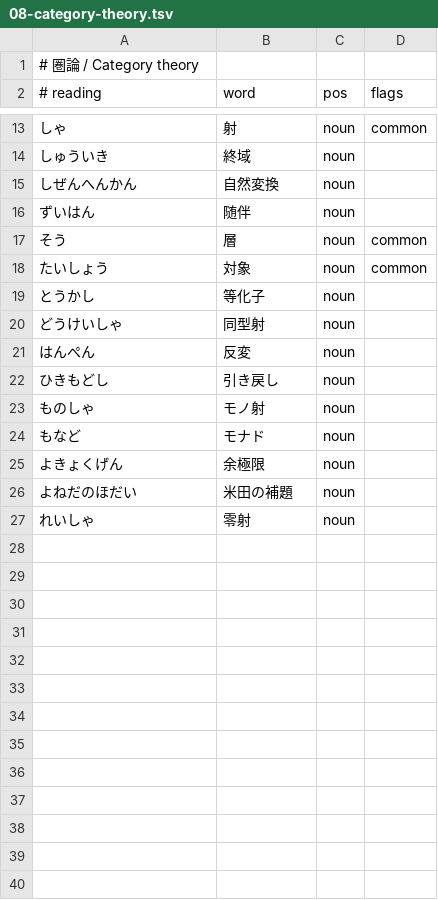
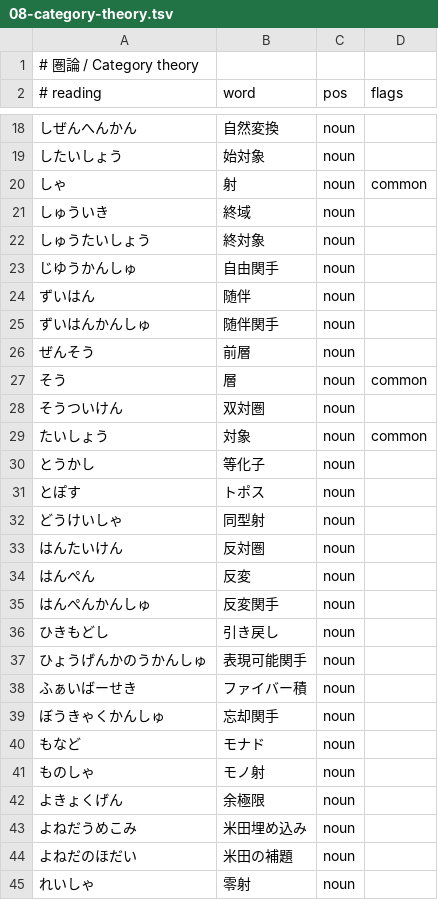
Before and after one commit to ys-math/math-dict, a TSV file: terms/08-category-theory.tsv, drawn as a sheet; only a part is shown, gaps mark what is left out; the diff covers the shown part only.

```diff
--- a/terms/08-category-theory.tsv
+++ b/terms/08-category-theory.tsv
@@ -13,14 +18,27 @@
+しぜんへんかん	自然変換	noun
+したいしょう	始対象	noun
 しゃ	射	noun	common
 しゅういき	終域	noun
-しぜんへんかん	自然変換	noun
+しゅうたいしょう	終対象	noun
+じゆうかんしゅ	自由関手	noun
 ずいはん	随伴	noun
+ずいはんかんしゅ	随伴関手	noun
+ぜんそう	前層	noun
 そう	層	noun	common
+そうついけん	双対圏	noun
 たいしょう	対象	noun	common
 とうかし	等化子	noun
+とぽす	トポス	noun
 どうけいしゃ	同型射	noun
+はんたいけん	反対圏	noun
 はんぺん	反変	noun
+はんぺんかんしゅ	反変関手	noun
 ひきもどし	引き戻し	noun
+ひょうげんかのうかんしゅ	表現可能関手	noun
+ふぁいばーせき	ファイバー積	noun
+ぼうきゃくかんしゅ	忘却関手	noun
+もなど	モナド	noun
 ものしゃ	モノ射	noun
-もなど	モナド	noun
 よきょくげん	余極限	noun
+よねだうめこみ	米田埋め込み	noun
 よねだのほだい	米田の補題	noun
```
Also changed, not shown: 5 added rows elsewhere in this file, terms/20-symbols.tsv, 13 other files.
